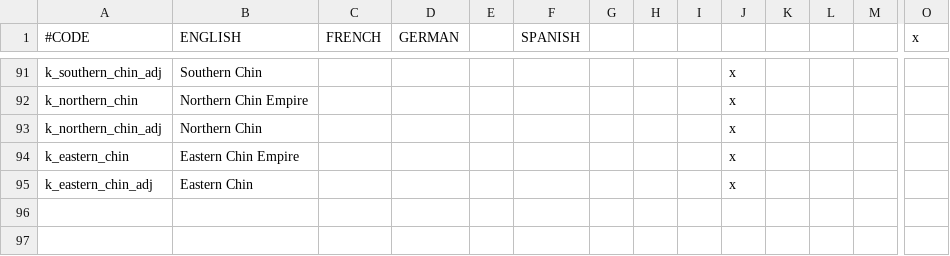
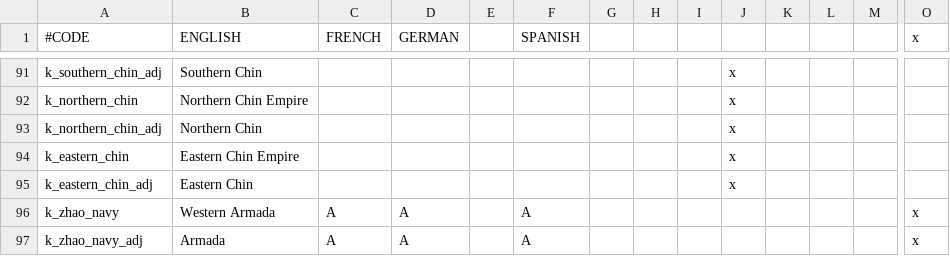
Before and after one commit to Rystic/ATLA-restored, a CSV file: avatar - four nations restored/localisation/0_title_kingdom_names.csv, drawn as a sheet; only a part is shown, gaps mark what is left out; rows hold the shown columns only; the diff names each change by its address in the sheet, - before the commit and + after, or states it on an @@ line.

```diff
--- a/avatar - four nations restored/localisation/0_title_kingdom_names.csv
+++ b/avatar - four nations restored/localisation/0_title_kingdom_names.csv
+row 96: k_zhao_navy | Western Armada | A | A |  | A |  |  |  |  |  |  |  | x
+row 97: k_zhao_navy_adj | Armada | A | A |  | A |  |  |  |  |  |  |  | x
```
Also changed, not shown: avatar - four nations restored/localisation/0_title_duchy_names.csv, avatar - four nations restored/localisation/0_title_empire_names.csv, 7 other files.
